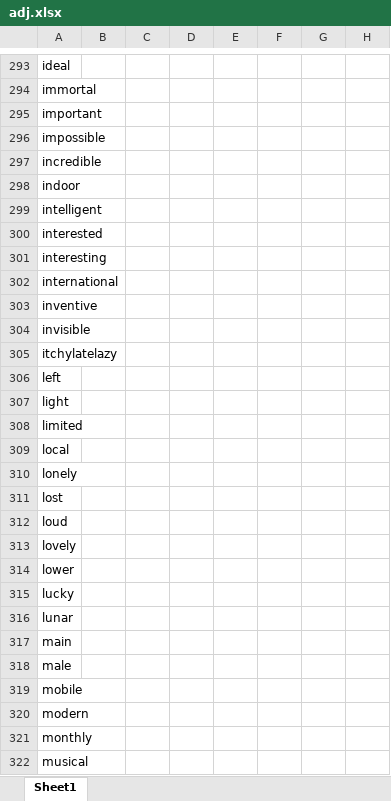
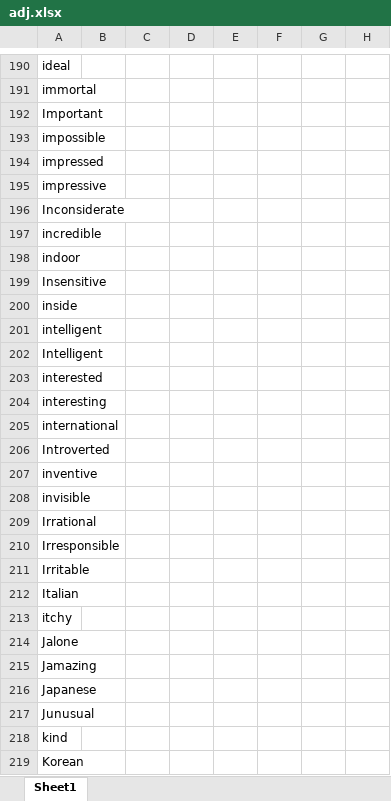
Before and after one commit to Team-Discipline/URLS3, an Excel workbook: S3/utils/words_excel/adj.xlsx, sheet Sheet1, drawn as a sheet; only a part is shown, gaps mark what is left out; the shorter side is filled out with more unchanged rows; values as stored, in another font and other column widths than the file's, no cell formats; addresses are those after the commit; rows hold the shown columns only; the diff covers the shown part only; the diff names each change by its address in the sheet, - before the commit and + after, or states it on an @@ line.

Commit message:
Update data.

```diff
--- a/S3/utils/words_excel/adj.xlsx (sheet Sheet1)
+++ b/S3/utils/words_excel/adj.xlsx (sheet Sheet1)
-A192: important
+A192: Important
@@ row 200 moved to row 194: impressed @@
@@ row 59 moved to row 195: impressive @@
+row 196: Inconsiderate
+row 199: Insensitive
@@ row 60 moved to row 200: inside @@
+row 202: Intelligent
+row 206: Introverted
-A209: itchylatelazy
+A209: Irrational
+row 210: Irresponsible
+row 211: Irritable
@@ row 62 moved to row 212: Italian @@
+row 213: itchy
@@ row 151 moved to row 214: Jalone @@
@@ row 152 moved to row 215: Jamazing @@
@@ row 64 moved to row 216: Japanese @@
+row 217: Junusual
@@ row 63 moved to row 218: kind @@
@@ row 65 moved to row 219: Korean @@
```
Also changed, not shown: other rows of this sheet, cell formats.
